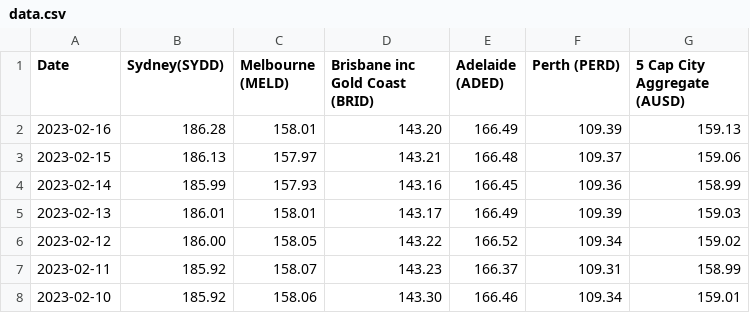
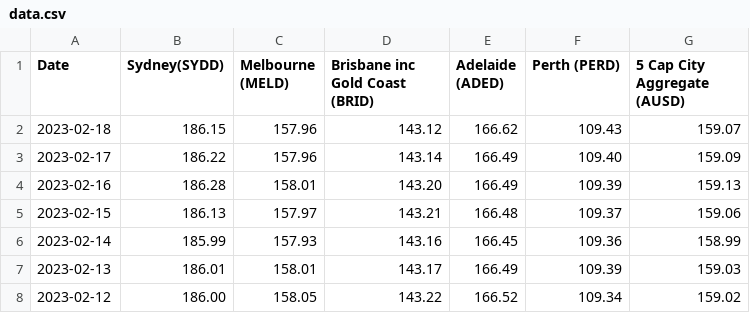
Before and after one commit to doubleunplussed/propertydata, a CSV file: corelogic/data.csv, drawn as a sheet; only a part is shown; the shorter side is filled out with more unchanged rows; the diff names each change by its address in the sheet, - before the commit and + after, or states it on an @@ line.

```diff
--- a/corelogic/data.csv
+++ b/corelogic/data.csv
+row 2: 2023-02-18 | 186.15 | 157.96 | 143.12 | 166.62 | 109.43 | 159.07
+row 3: 2023-02-17 | 186.22 | 157.96 | 143.14 | 166.49 | 109.40 | 159.09
```
Also changed, not shown: 8 other files.
